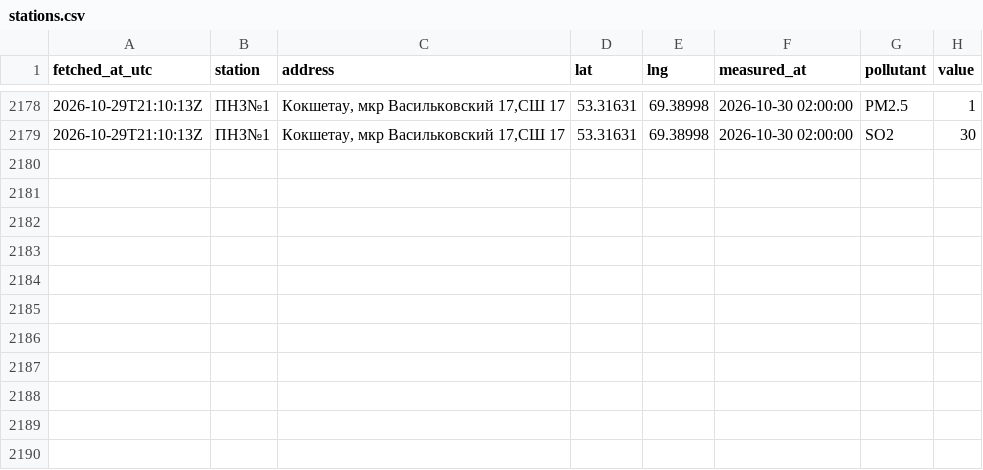
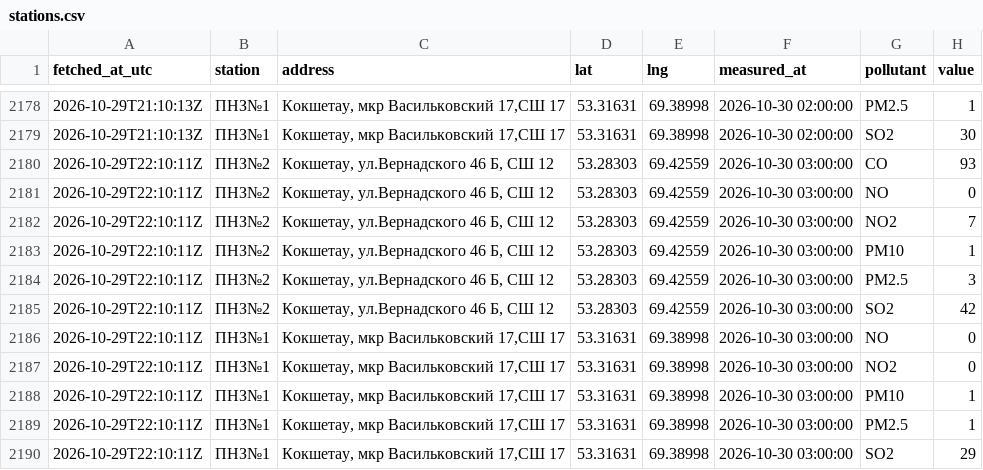
Before and after one commit to SanDav2011/atyrau-air, a CSV file: data/kokshetau/stations.csv, drawn as a sheet; only a part is shown, gaps mark what is left out; the diff names each change by its address in the sheet, - before the commit and + after, or states it on an @@ line.

```diff
--- a/data/kokshetau/stations.csv
+++ b/data/kokshetau/stations.csv
+row 2180: 2026-10-29T22:10:11Z | ПНЗ№2 | Кокшетау, ул.Вернадского 46 Б, СШ 12 | 53.28303 | 69.42559 | 2026-10-30 03:00:00 | CO | 93
+row 2181: 2026-10-29T22:10:11Z | ПНЗ№2 | Кокшетау, ул.Вернадского 46 Б, СШ 12 | 53.28303 | 69.42559 | 2026-10-30 03:00:00 | NO | 0
+row 2182: 2026-10-29T22:10:11Z | ПНЗ№2 | Кокшетау, ул.Вернадского 46 Б, СШ 12 | 53.28303 | 69.42559 | 2026-10-30 03:00:00 | NO2 | 7
+row 2183: 2026-10-29T22:10:11Z | ПНЗ№2 | Кокшетау, ул.Вернадского 46 Б, СШ 12 | 53.28303 | 69.42559 | 2026-10-30 03:00:00 | PM10 | 1
+row 2184: 2026-10-29T22:10:11Z | ПНЗ№2 | Кокшетау, ул.Вернадского 46 Б, СШ 12 | 53.28303 | 69.42559 | 2026-10-30 03:00:00 | PM2.5 | 3
+row 2185: 2026-10-29T22:10:11Z | ПНЗ№2 | Кокшетау, ул.Вернадского 46 Б, СШ 12 | 53.28303 | 69.42559 | 2026-10-30 03:00:00 | SO2 | 42
+row 2186: 2026-10-29T22:10:11Z | ПНЗ№1 | Кокшетау, мкр Васильковский 17,СШ 17 | 53.31631 | 69.38998 | 2026-10-30 03:00:00 | NO | 0
+row 2187: 2026-10-29T22:10:11Z | ПНЗ№1 | Кокшетау, мкр Васильковский 17,СШ 17 | 53.31631 | 69.38998 | 2026-10-30 03:00:00 | NO2 | 0
+row 2188: 2026-10-29T22:10:11Z | ПНЗ№1 | Кокшетау, мкр Васильковский 17,СШ 17 | 53.31631 | 69.38998 | 2026-10-30 03:00:00 | PM10 | 1
+row 2189: 2026-10-29T22:10:11Z | ПНЗ№1 | Кокшетау, мкр Васильковский 17,СШ 17 | 53.31631 | 69.38998 | 2026-10-30 03:00:00 | PM2.5 | 1
+row 2190: 2026-10-29T22:10:11Z | ПНЗ№1 | Кокшетау, мкр Васильковский 17,СШ 17 | 53.31631 | 69.38998 | 2026-10-30 03:00:00 | SO2 | 29
```
Also changed, not shown: data/aktobe/stations.csv, data/kostanay/stations.csv, 37 other files.
